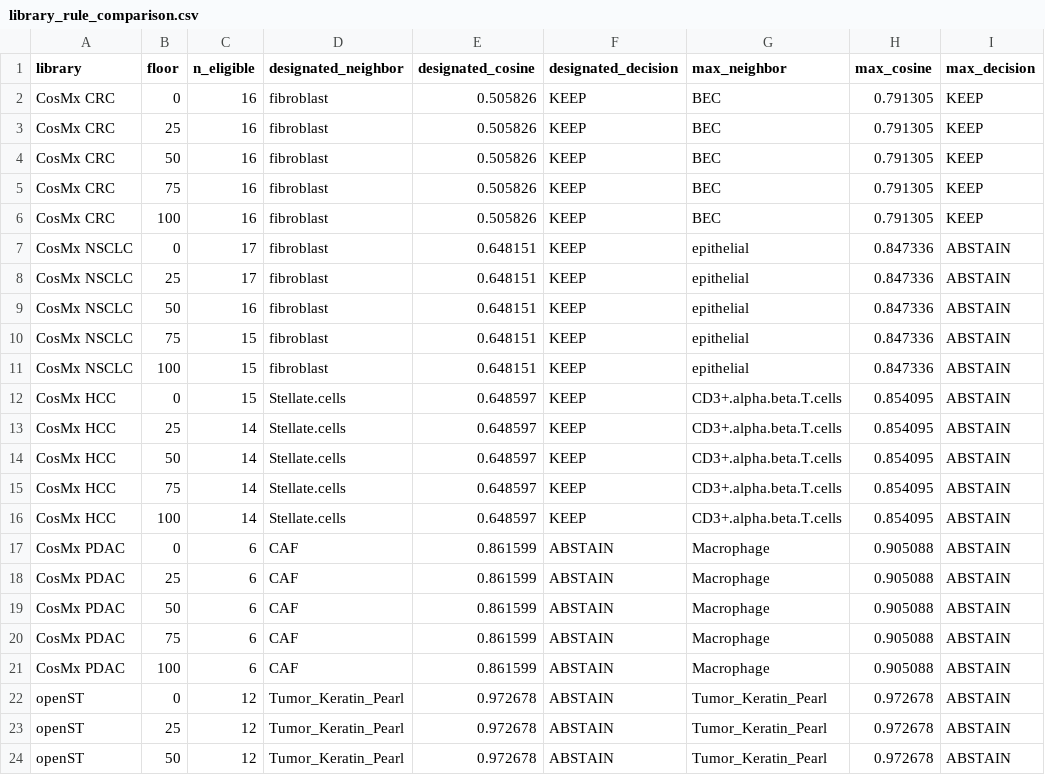
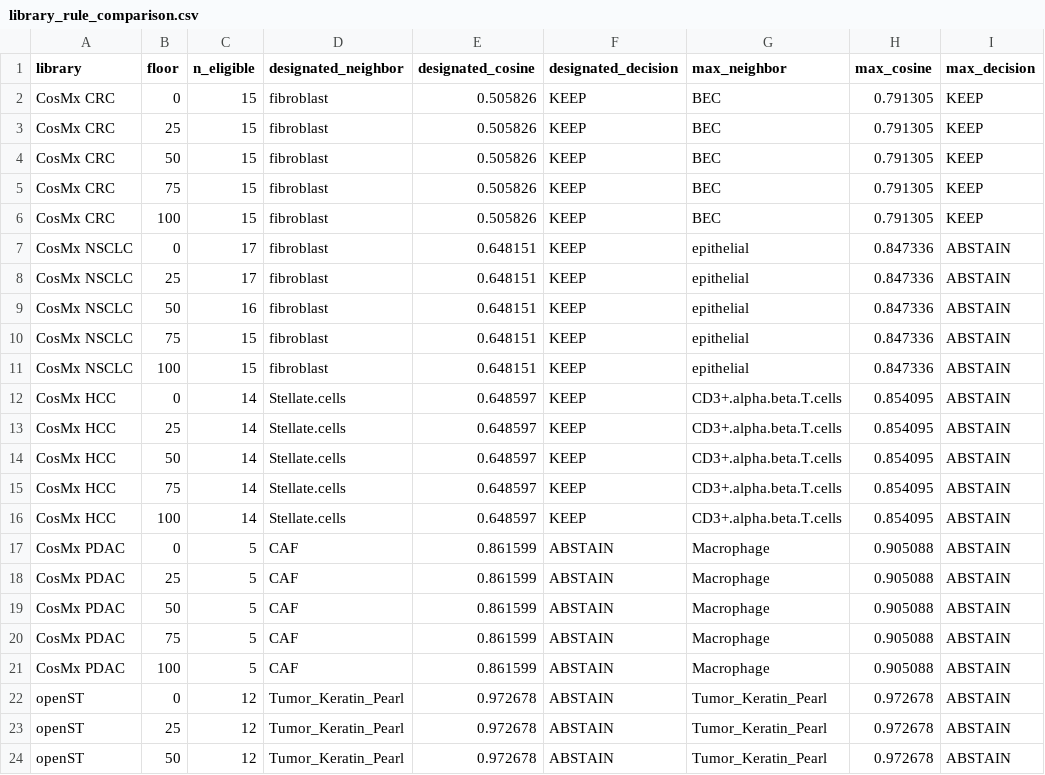
Before and after one commit to PeterPonyu/spgd-tme, a CSV file: revision_v3/out/library_rule_comparison.csv, drawn as a sheet; only a part is shown; the diff names each change by its address in the sheet, - before the commit and + after, or states it on an @@ line.

```diff
--- a/revision_v3/out/library_rule_comparison.csv
+++ b/revision_v3/out/library_rule_comparison.csv
-C2:C6 (n_eligible): 16
+C2:C6 (n_eligible): 15
-C12 (n_eligible): 15
+C12 (n_eligible): 14
-C17:C21 (n_eligible): 6
+C17:C21 (n_eligible): 5
```
Also changed, not shown: revision_v3/out/complete_eligible_scan.csv, 12 other files.
